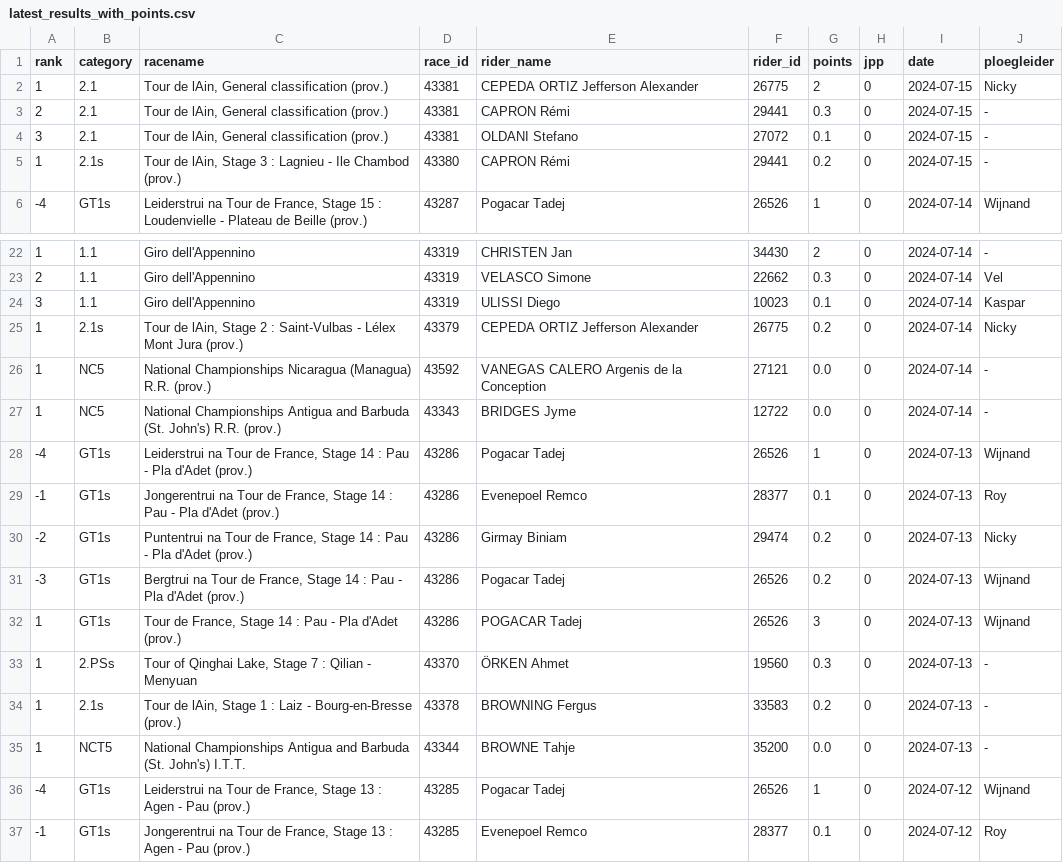
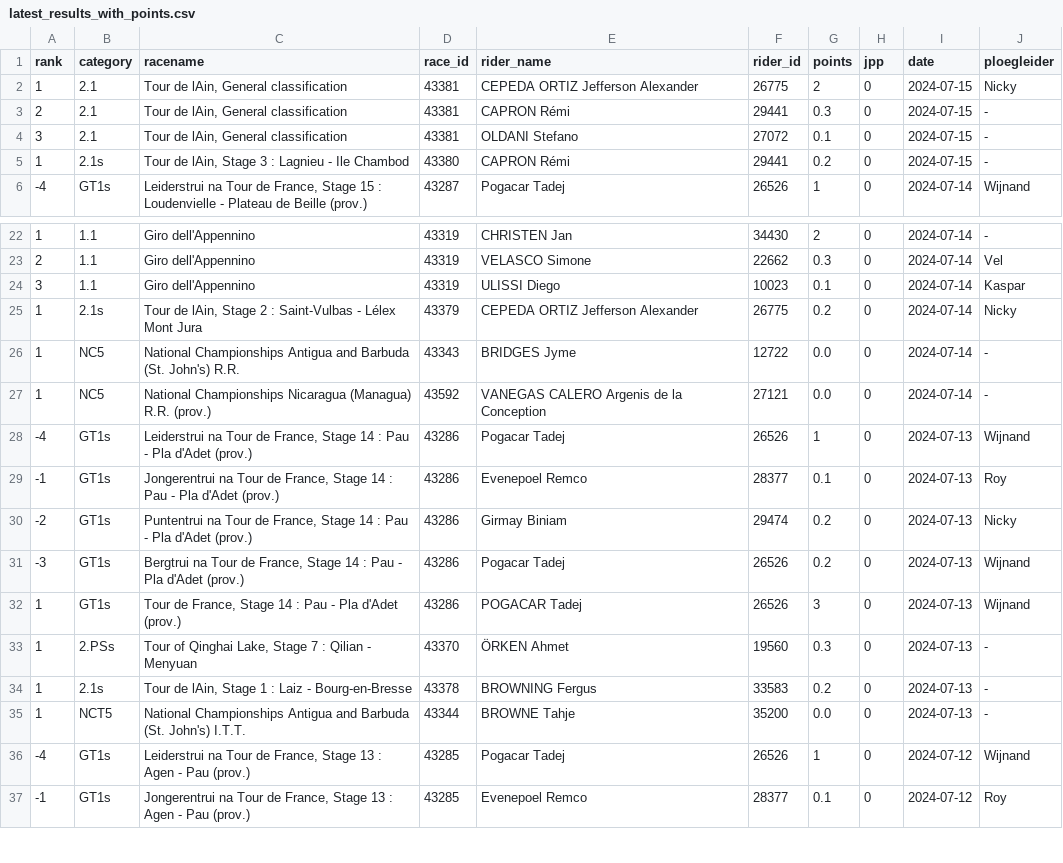
Before and after one commit to wijnandb/wielerspel2024, a CSV file: _data/latest_results_with_points.csv, drawn as a sheet; only a part is shown, gaps mark what is left out; removed rows and columns are numbered as before the commit, all else as after; the diff names each change by its address in the sheet, - before the commit and + after, or states it on an @@ line.

Commit message:
Points processed at 2024-07-15T19:08:31

```diff
--- a/_data/latest_results_with_points.csv
+++ b/_data/latest_results_with_points.csv
-C2:C4 (racename): Tour de lAin, General classification (prov.)
+C2:C4 (racename): Tour de lAin, General classification
-C5 (racename): …Ile Chambod (prov.)
+C5 (racename): …Ile Chambod
-C25 (racename): …Mont Jura (prov.)
+C25 (racename): …Mont Jura
+row 26: 1 | NC5 | National Championships Antigua and Barbuda (St. John's) R.R. | 43343 | BRIDGES Jyme | 12722 | 0.0 | 0 | 2024-07-14 | -
-row 27: 1 | NC5 | National Championships Antigua and Barbuda (St. John's) R.R. (prov.) | 43343 | BRIDGES Jyme | 12722 | 0.0 | 0 | 2024-07-14 | -
-C34 (racename): …- Bourg-en-Bresse (prov.)
+C34 (racename): …- Bourg-en-Bresse
```
Also changed, not shown: _data/results_with_points.csv, dynamic/latest_results_with_points.csv, 1 other file.
